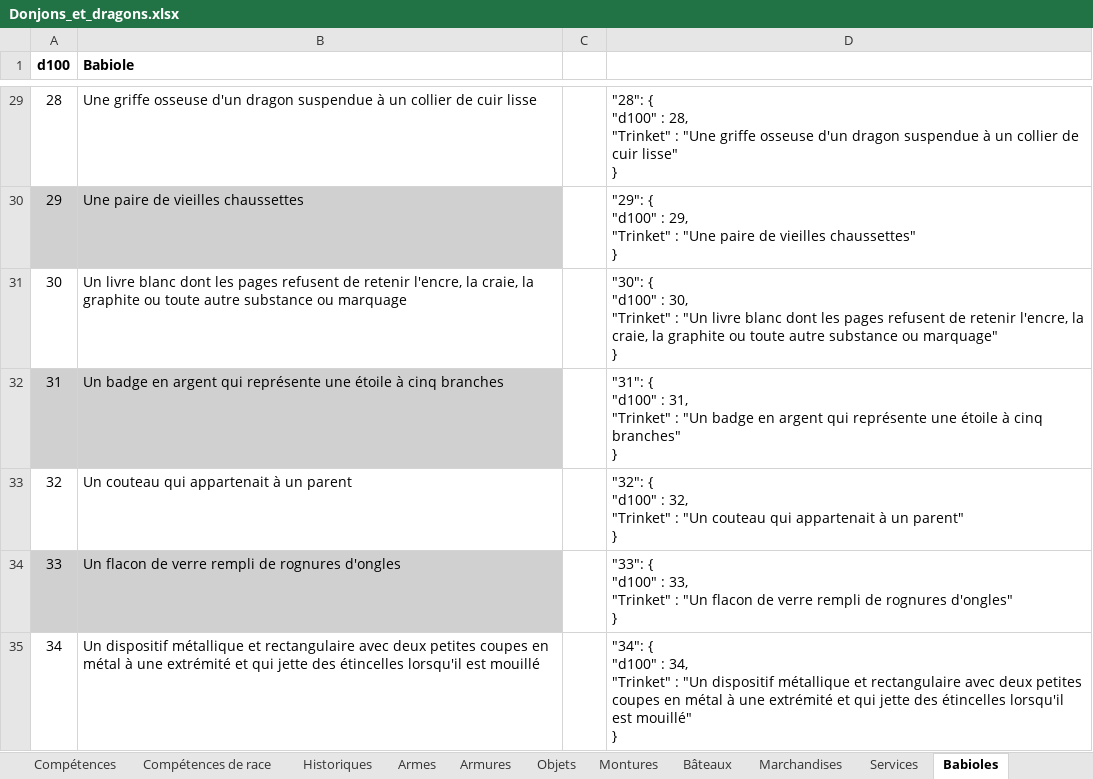
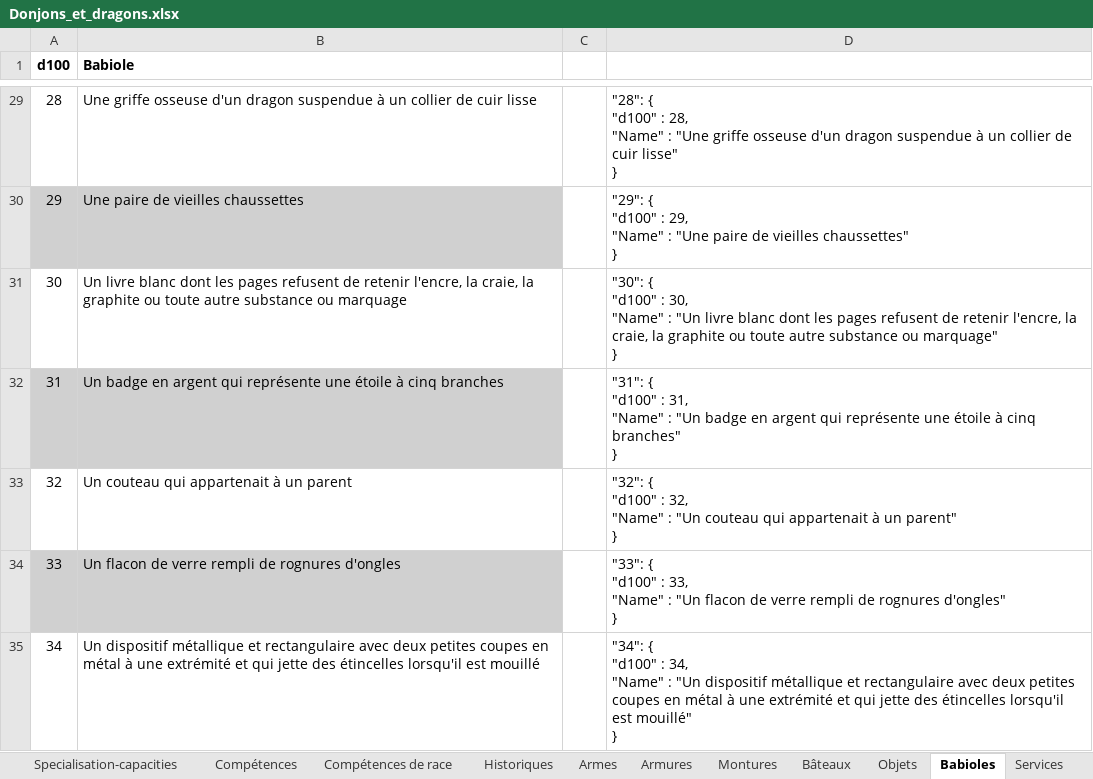
Before and after one commit to loicbroche/rpg-manager, an Excel workbook: Donjons_et_dragons.xlsx, sheet Babioles, drawn as a sheet; only a part is shown, gaps mark what is left out; values as stored, in another font and other column widths than the file's, no borders; ↵ is a line break in a cell; the diff covers the shown part only; the diff names each change by its address in the sheet, - before the commit and + after, or states it on an @@ line.

Commit message:
BagComponent : Add wares & trinkets, quantity and editable Label

```diff
--- a/Donjons_et_dragons.xlsx (sheet Babioles)
+++ b/Donjons_et_dragons.xlsx (sheet Babioles)
-sheet tab: Marchandises
@@ sheet tab order changed: Specialisation-capacities | Compétences | Compétences de race | Historiques | Armes | Armures | Montures | Bâteaux | Objets | Babioles | Services @@
-D29: …: 28, ↵ "Trinket" : "Une…
+D29: …: 28, ↵ "Name" : "Une…
-D30: …: 29, ↵ "Trinket" : "Une…
+D30: …: 29, ↵ "Name" : "Une…
-D31: …: 30, ↵ "Trinket" : "Un…
+D31: …: 30, ↵ "Name" : "Un…
-D32: …: 31, ↵ "Trinket" : "Un…
+D32: …: 31, ↵ "Name" : "Un…
-D33: …: 32, ↵ "Trinket" : "Un…
+D33: …: 32, ↵ "Name" : "Un…
-D34: …: 33, ↵ "Trinket" : "Un…
+D34: …: 33, ↵ "Name" : "Un…
-D35: …: 34, ↵ "Trinket" : "Un…
+D35: …: 34, ↵ "Name" : "Un…
```
Also changed, not shown: 94 edited cells elsewhere in this sheet, sheet Objets, sheet Capacities, sheet Export global, formulas that keep their value, 18 other files.
